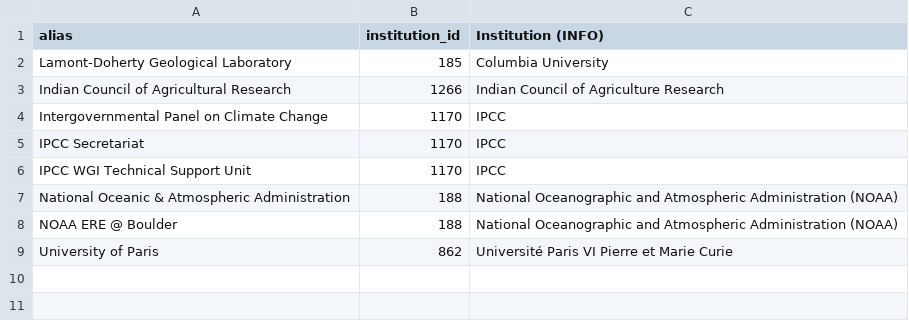
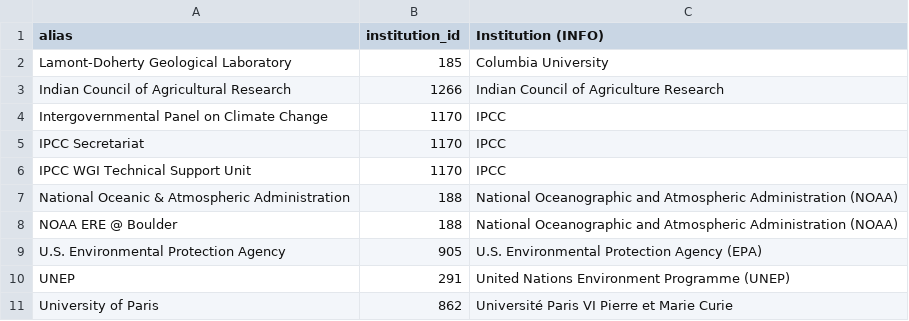
Before and after one commit to eric-brechemier/ipcc-database, a CSV file: data/institution_aliases.csv, drawn as a sheet; the diff names each change by its address in the sheet, - before the commit and + after, or states it on an @@ line.

Commit message:
Record aliases for institutions of AR1 WGIII Ch5 and Ch6 (end of list)
Related issue: #50
https://github.com/medea-project/ipcc-database/issues/50

```diff
--- a/data/institution_aliases.csv
+++ b/data/institution_aliases.csv
+row 9: U.S. Environmental Protection Agency | 905 | U.S. Environmental Protection Agency (EPA)
+row 10: UNEP | 291 | United Nations Environment Programme (UNEP)
```
Also changed, not shown: data/institution_country_aliases.csv.
